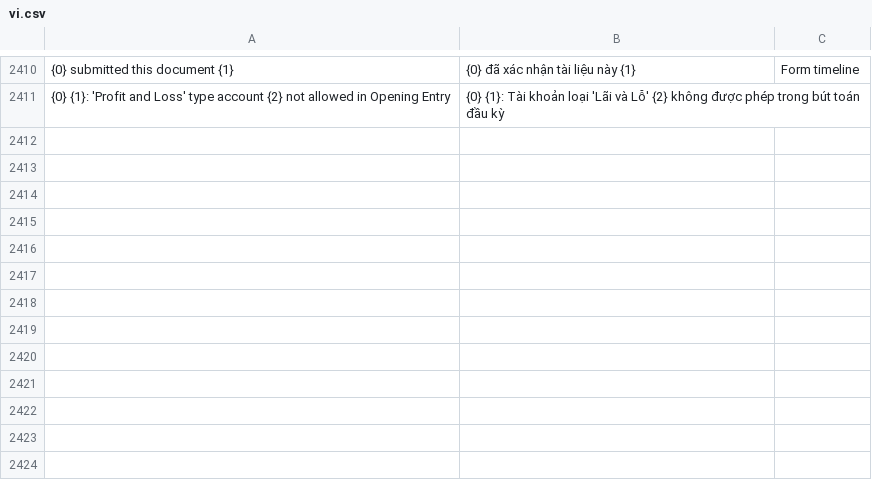
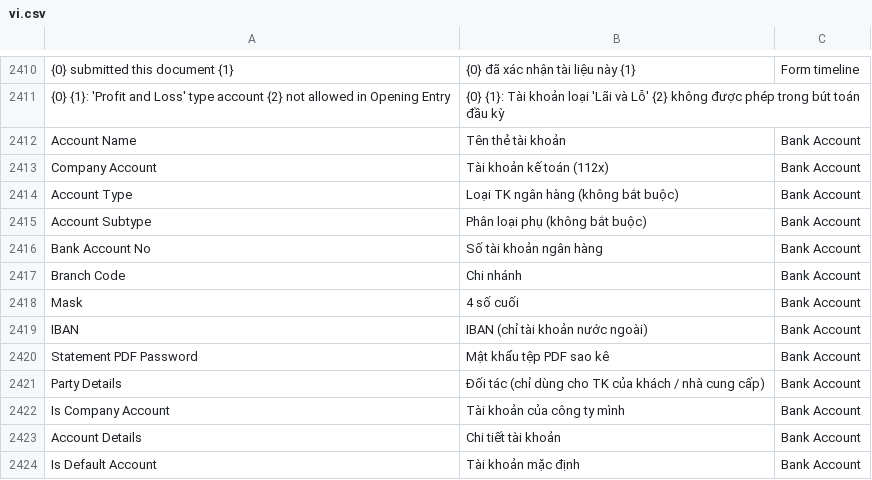
Before and after one commit to tienduongmarcom/aphvh, a CSV file: kh_aph/translations/vi.csv, drawn as a sheet; only a part is shown, gaps mark what is left out; the diff names each change by its address in the sheet, - before the commit and + after, or states it on an @@ line.

```diff
--- a/kh_aph/translations/vi.csv
+++ b/kh_aph/translations/vi.csv
+row 2412: Account Name | Tên thẻ tài khoản | Bank Account
+row 2413: Company Account | Tài khoản kế toán (112x) | Bank Account
+row 2414: Account Type | Loại TK ngân hàng (không bắt buộc) | Bank Account
+row 2415: Account Subtype | Phân loại phụ (không bắt buộc) | Bank Account
+row 2416: Bank Account No | Số tài khoản ngân hàng | Bank Account
+row 2417: Branch Code | Chi nhánh | Bank Account
+row 2418: Mask | 4 số cuối | Bank Account
+row 2419: IBAN | IBAN (chỉ tài khoản nước ngoài) | Bank Account
+row 2420: Statement PDF Password | Mật khẩu tệp PDF sao kê | Bank Account
+row 2421: Party Details | Đối tác (chỉ dùng cho TK của khách / nhà cung cấp) | Bank Account
+row 2422: Is Company Account | Tài khoản của công ty mình | Bank Account
+row 2423: Account Details | Chi tiết tài khoản | Bank Account
+row 2424: Is Default Account | Tài khoản mặc định | Bank Account
```
Also changed, not shown: 18 other files.
